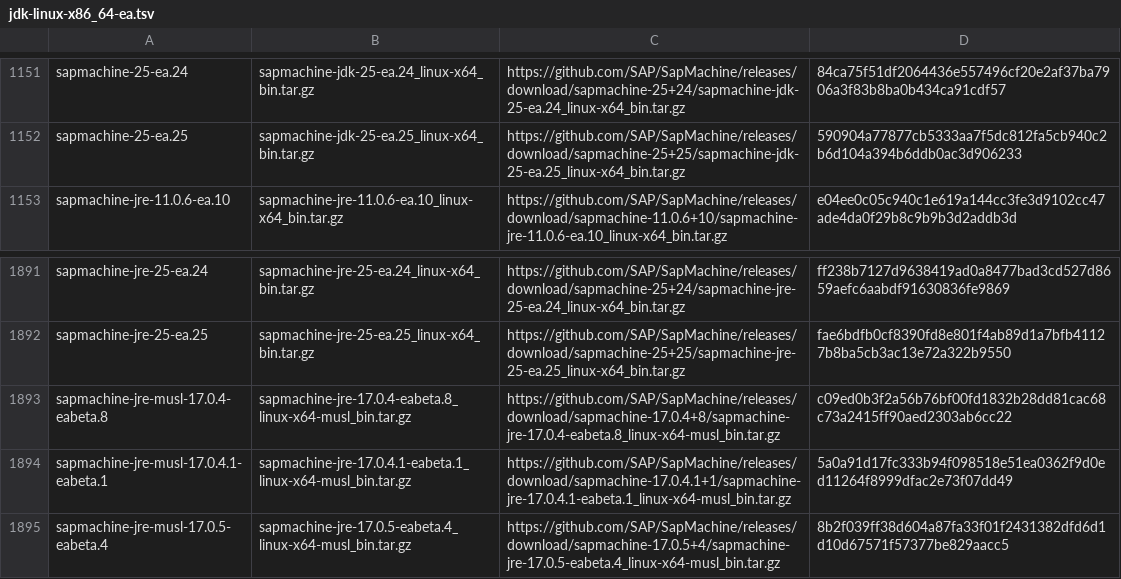
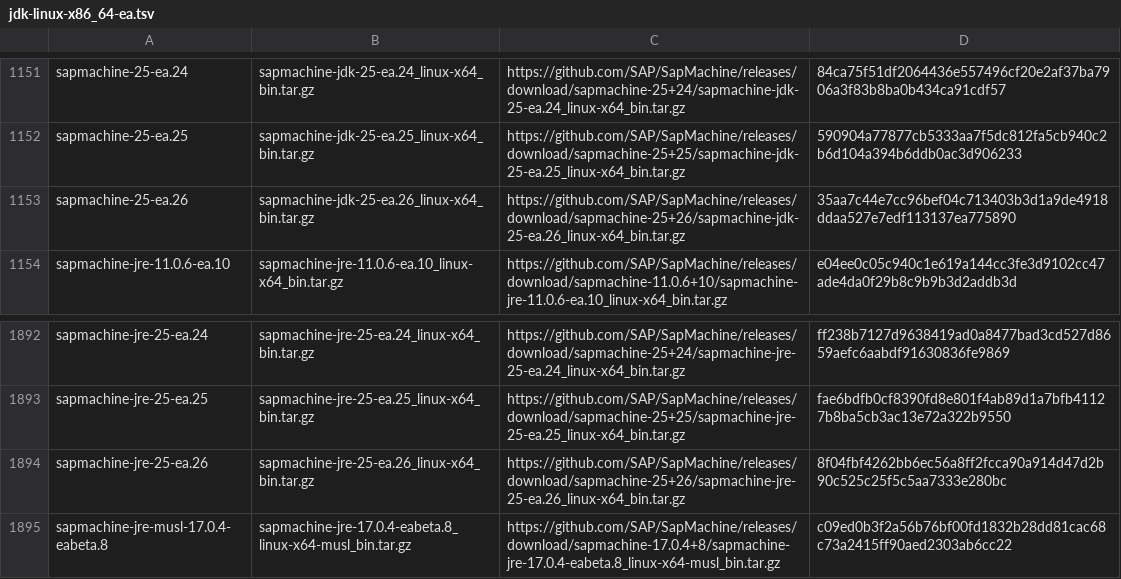
Before and after one commit to halcyon/asdf-java, a TSV file: data/jdk-linux-x86_64-ea.tsv, drawn as a sheet; only a part is shown, gaps mark what is left out; the shorter side is filled out with more unchanged rows.

```diff
--- a/data/jdk-linux-x86_64-ea.tsv
+++ b/data/jdk-linux-x86_64-ea.tsv
@@ -1152,2 +1152,3 @@ sapmachine-25-ea.24	sapmachine-jdk-25-ea.24_linux-x64_bin.tar.gz	https://github.
 sapmachine-25-ea.25	sapmachine-jdk-25-ea.25_linux-x64_bin.tar.gz	https://github.com/SAP/SapMachine/releases/download/sapmachine-25+25/sapmachine-jdk-25-ea.25_linux-x64_bin.tar.gz	590904a77877cb5333aa7f5dc812fa5cb940c2b6d104a394b6ddb0ac3d906233
+sapmachine-25-ea.26	sapmachine-jdk-25-ea.26_linux-x64_bin.tar.gz	https://github.com/SAP/SapMachine/releases/download/sapmachine-25+26/sapmachine-jdk-25-ea.26_linux-x64_bin.tar.gz	35aa7c44e7cc96bef04c713403b3d1a9de4918ddaa527e7edf113137ea775890
 sapmachine-jre-11.0.6-ea.10	sapmachine-jre-11.0.6-ea.10_linux-x64_bin.tar.gz	https://github.com/SAP/SapMachine/releases/download/sapmachine-11.0.6+10/sapmachine-jre-11.0.6-ea.10_linux-x64_bin.tar.gz	e04ee0c05c940c1e619a144cc3fe3d9102cc47ade4da0f29b8c9b9b3d2addb3d
@@ -1892,2 +1893,3 @@ sapmachine-jre-25-ea.24	sapmachine-jre-25-ea.24_linux-x64_bin.tar.gz	https://git
 sapmachine-jre-25-ea.25	sapmachine-jre-25-ea.25_linux-x64_bin.tar.gz	https://github.com/SAP/SapMachine/releases/download/sapmachine-25+25/sapmachine-jre-25-ea.25_linux-x64_bin.tar.gz	fae6bdfb0cf8390fd8e801f4ab89d1a7bfb41127b8ba5cb3ac13e72a322b9550
+sapmachine-jre-25-ea.26	sapmachine-jre-25-ea.26_linux-x64_bin.tar.gz	https://github.com/SAP/SapMachine/releases/download/sapmachine-25+26/sapmachine-jre-25-ea.26_linux-x64_bin.tar.gz	8f04fbf4262bb6ec56a8ff2fcca90a914d47d2b90c525c25f5c5aa7333e280bc
 sapmachine-jre-musl-17.0.4-eabeta.8	sapmachine-jre-17.0.4-eabeta.8_linux-x64-musl_bin.tar.gz	https://github.com/SAP/SapMachine/releases/download/sapmachine-17.0.4+8/sapmachine-jre-17.0.4-eabeta.8_linux-x64-musl_bin.tar.gz	c09ed0b3f2a56b76bf00fd1832b28dd81cac68c73a2415ff90aed2303ab6cc22
```
Also changed, not shown: data/jdk-linux-aarch64-ea.tsv, 2 other files.
